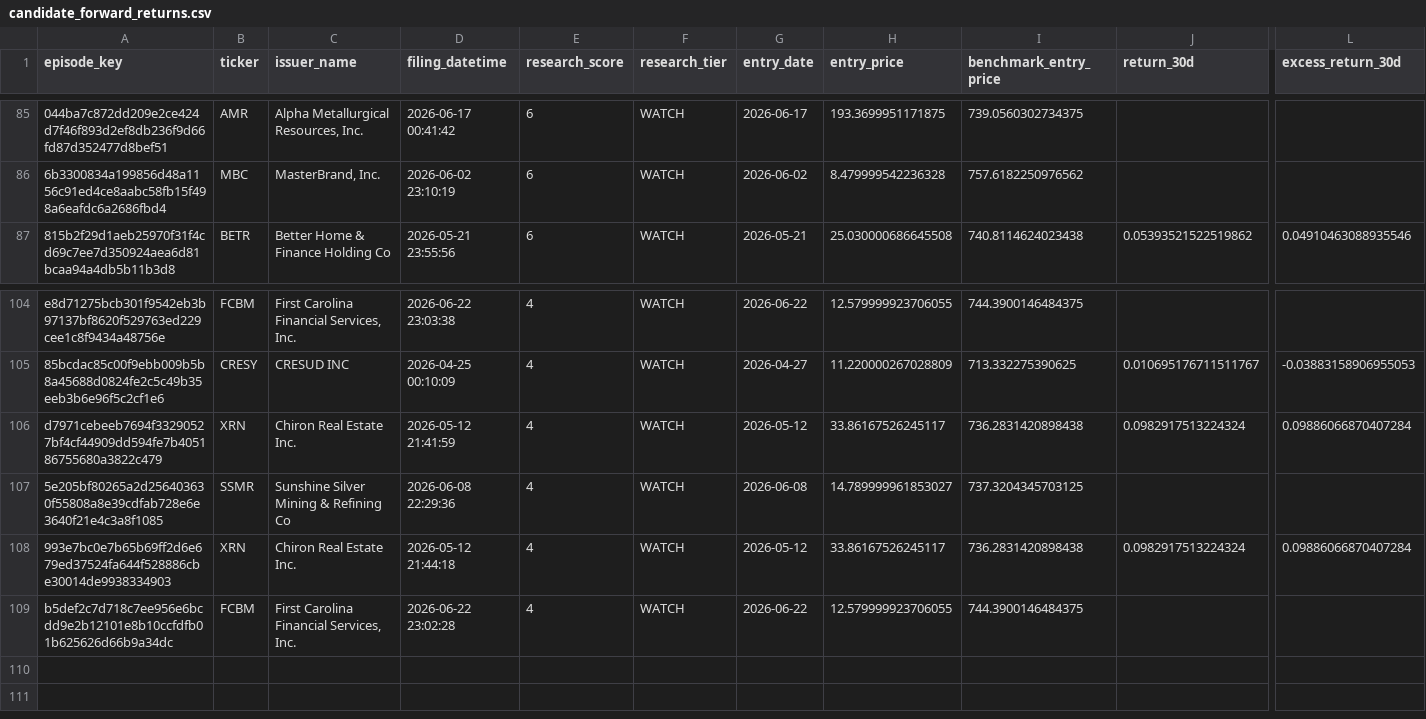
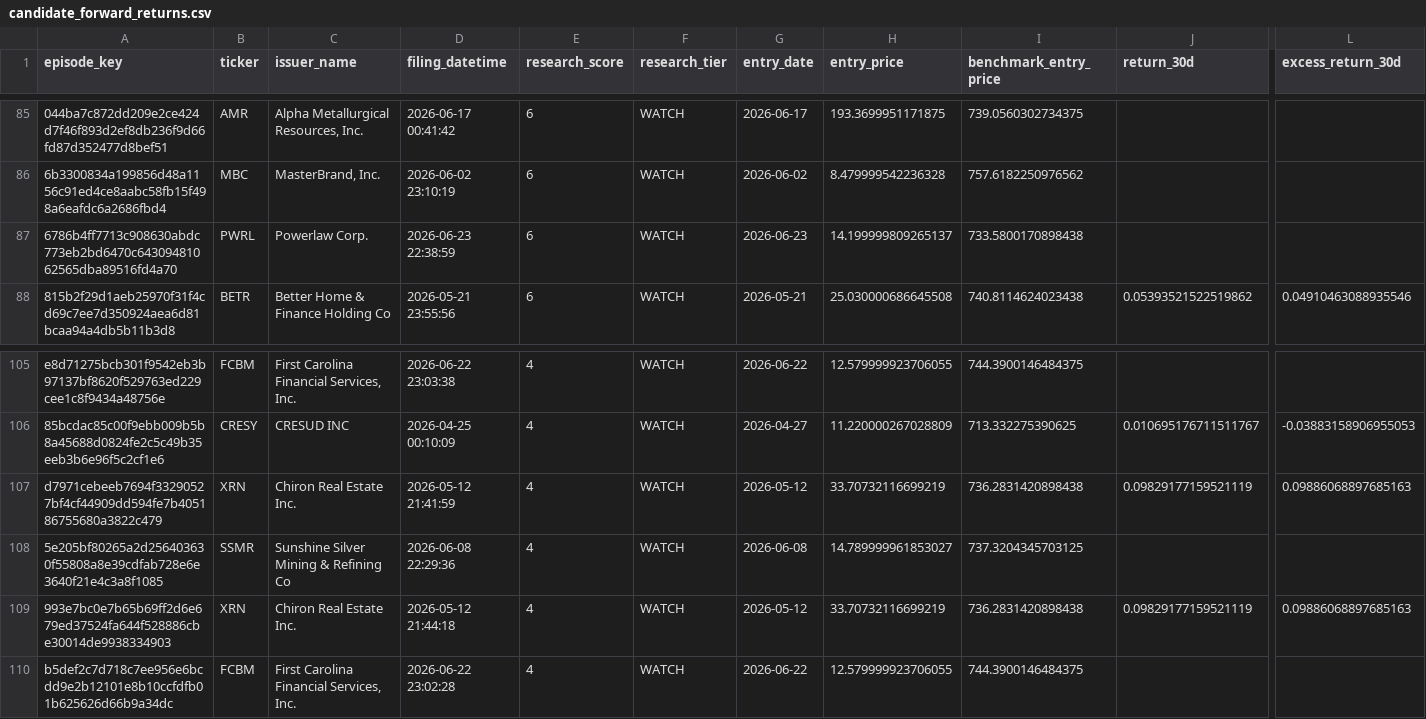
Before and after one commit to mrshu/openinsider-notifier, a CSV file: data/live/sec_daily/candidate_forward_returns.csv, drawn as a sheet; only a part is shown, gaps mark what is left out; addresses are those after the commit; rows hold the shown columns only; the diff names each change by its address in the sheet, - before the commit and + after, or states it on an @@ line.

```diff
--- a/data/live/sec_daily/candidate_forward_returns.csv
+++ b/data/live/sec_daily/candidate_forward_returns.csv
+row 87: 6786b4ff7713c908630abdc773eb2bd6470c64309481062565dba89516fd4a70 | PWRL | Powerlaw Corp. | 2026-06-23 22:38:59 | 6 | WATCH | 2026-06-23 | 14.199999809265137 | 733.5800170898438
-H107 (entry_price): 33.86167526245117
+H107 (entry_price): 33.70732116699219
-J107 (return_30d): 0.0982917513224324
+J107 (return_30d): 0.09829177159521119
-L107 (excess_return_30d): 0.09886066870407284
+L107 (excess_return_30d): 0.09886068897685163
-H109 (entry_price): 33.86167526245117
+H109 (entry_price): 33.70732116699219
-J109 (return_30d): 0.0982917513224324
+J109 (return_30d): 0.09829177159521119
-L109 (excess_return_30d): 0.09886066870407284
+L109 (excess_return_30d): 0.09886068897685163
```
Also changed, not shown: data/live/sec_daily/candidate_episode_history.csv, data/live/sec_daily/candidate_history.csv, 14 other files.
